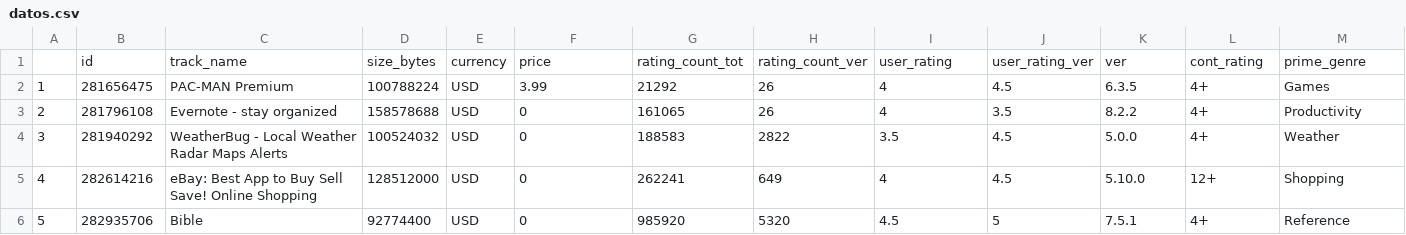
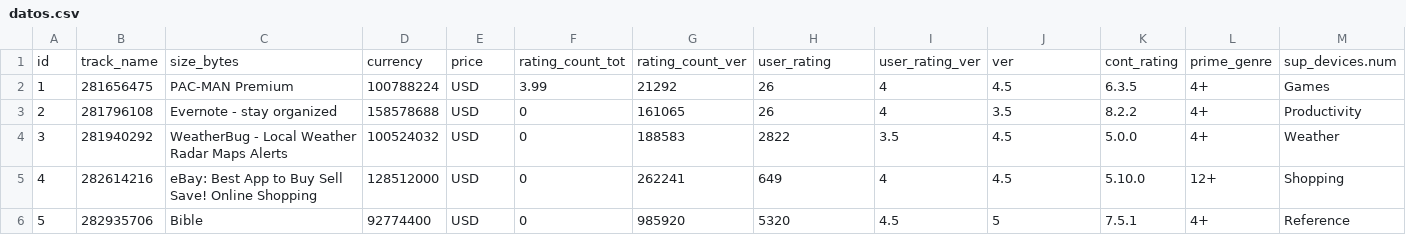
Before and after one commit to mariodorochesi/kd_tree_appstore_processor, a CSV file: datos.csv, drawn as a sheet; only a part is shown; removed rows and columns are numbered as before the commit, all else as after; rows hold the shown columns only; the diff names each change by its address in the sheet, - before the commit and + after, or states it on an @@ line.

```diff
--- a/datos.csv
+++ b/datos.csv
-row 1:  | id | track_name | size_bytes | currency | price | rating_count_tot | rating_count_ver | user_rating | user_rating_ver | ver | cont_rating | prime_genre
+row 1: id | track_name | size_bytes | currency | price | rating_count_tot | rating_count_ver | user_rating | user_rating_ver | ver | cont_rating | prime_genre | sup_devices.num
```
Also changed, not shown: 4 other files.
